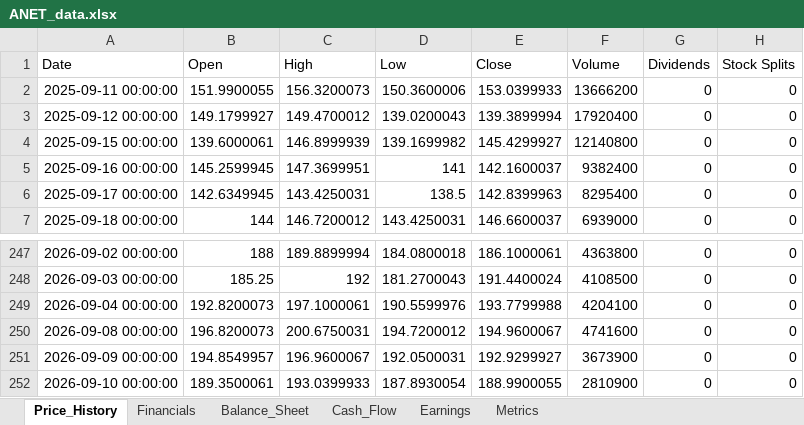
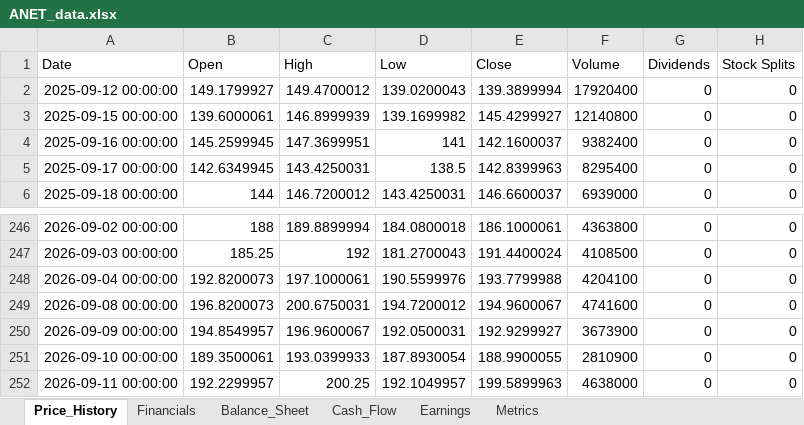
Before and after one commit to Jamesssurfer/StockResearch, an Excel workbook: data/ANET_data.xlsx, sheet Price_History, drawn as a sheet; only a part is shown, gaps mark what is left out; values as stored, in another font and other column widths than the file's, no borders; removed rows and columns are numbered as before the commit, all else as after; the diff names each change by its address in the sheet, - before the commit and + after, or states it on an @@ line.

Commit message:
Update ANET data - 2026-09-12 21:48:06

```diff
--- a/data/ANET_data.xlsx (sheet Price_History)
+++ b/data/ANET_data.xlsx (sheet Price_History)
-row 2: 2025-09-11 00:00:00 | 151.9900055 | 156.3200073 | 150.3600006 | 153.0399933 | 13666200 | 0 | 0
+row 252: 2026-09-11 00:00:00 | 192.2299957 | 200.25 | 192.1049957 | 199.5899963 | 4638000 | 0 | 0
```
Also changed, not shown: sheet Metrics.
